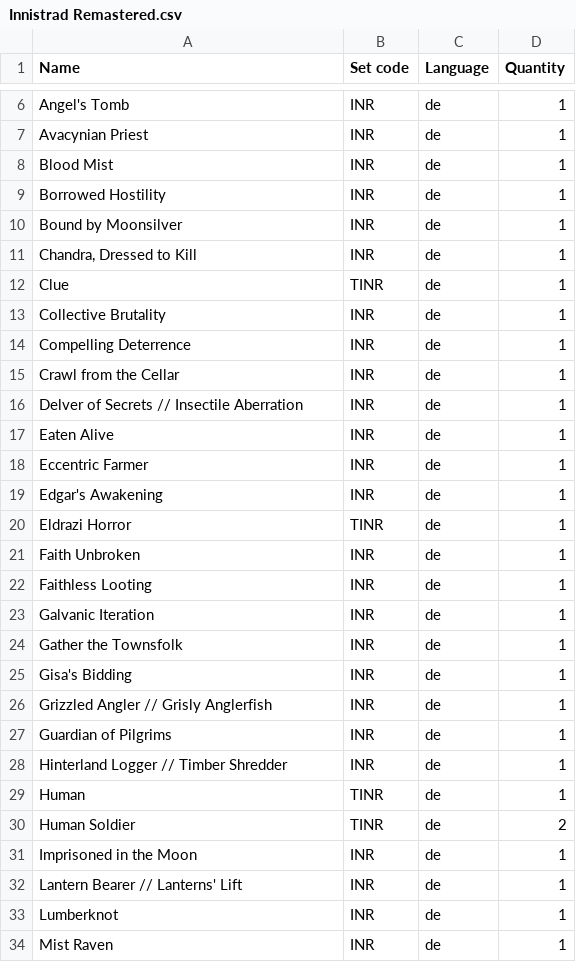
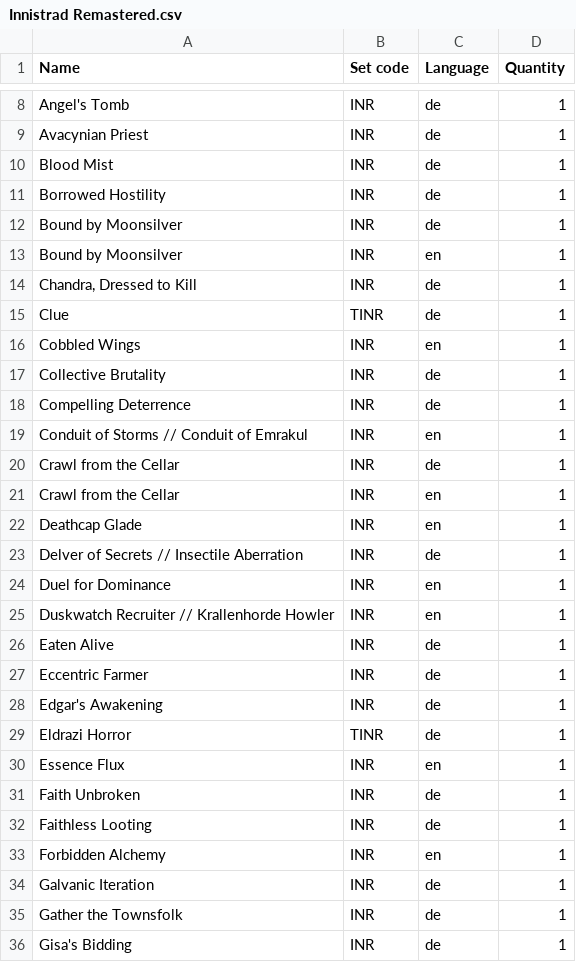
Before and after one commit to Juvinhel/Magic-the-Gathering, a CSV file: Collections/Innistrad Remastered.csv, drawn as a sheet; only a part is shown, gaps mark what is left out; the shorter side is filled out with more unchanged rows; the diff covers the shown part only.

```diff
--- a/Collections/Innistrad Remastered.csv
+++ b/Collections/Innistrad Remastered.csv
@@ -10,8 +12,15 @@ Borrowed Hostility,INR,de,1
 Bound by Moonsilver,INR,de,1
+Bound by Moonsilver,INR,en,1
 "Chandra, Dressed to Kill",INR,de,1
 Clue,TINR,de,1
+Cobbled Wings,INR,en,1
 Collective Brutality,INR,de,1
 Compelling Deterrence,INR,de,1
+Conduit of Storms // Conduit of Emrakul,INR,en,1
 Crawl from the Cellar,INR,de,1
+Crawl from the Cellar,INR,en,1
+Deathcap Glade,INR,en,1
 Delver of Secrets // Insectile Aberration,INR,de,1
+Duel for Dominance,INR,en,1
+Duskwatch Recruiter // Krallenhorde Howler,INR,en,1
 Eaten Alive,INR,de,1
@@ -20,4 +29,6 @@ Edgar's Awakening,INR,de,1
 Eldrazi Horror,TINR,de,1
+Essence Flux,INR,en,1
 Faith Unbroken,INR,de,1
 Faithless Looting,INR,de,1
+Forbidden Alchemy,INR,en,1
 Galvanic Iteration,INR,de,1
```
Also changed, not shown: 17 added rows elsewhere in this file, Collections/March of the Machine.csv, Owned.csv, 2 other files.
